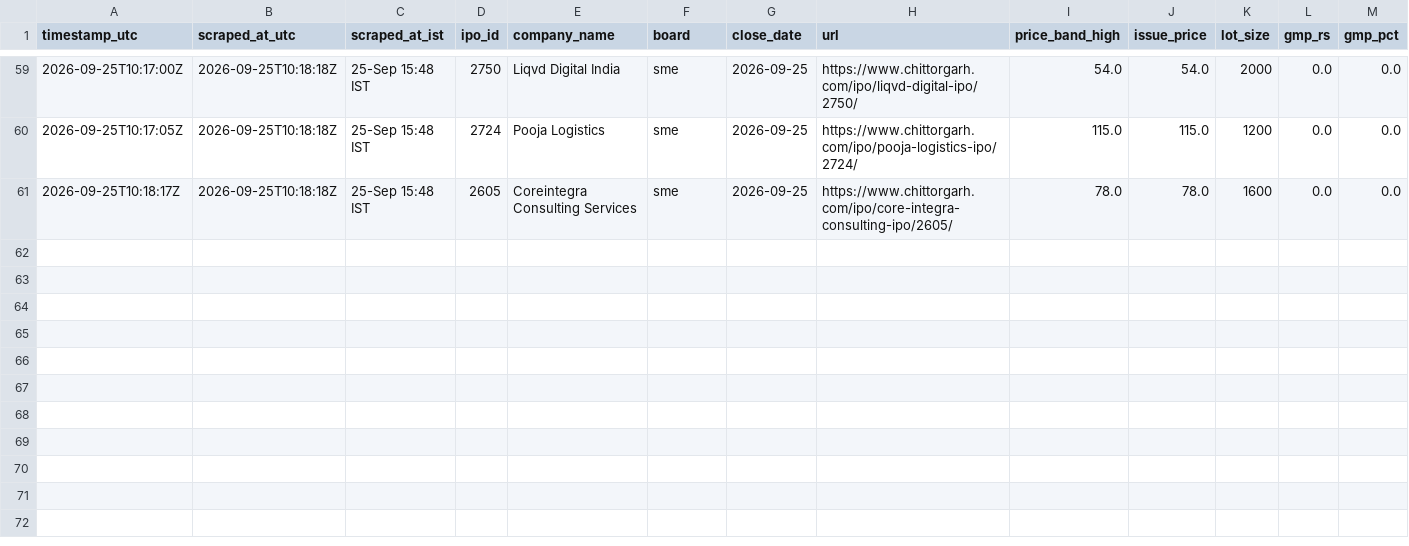
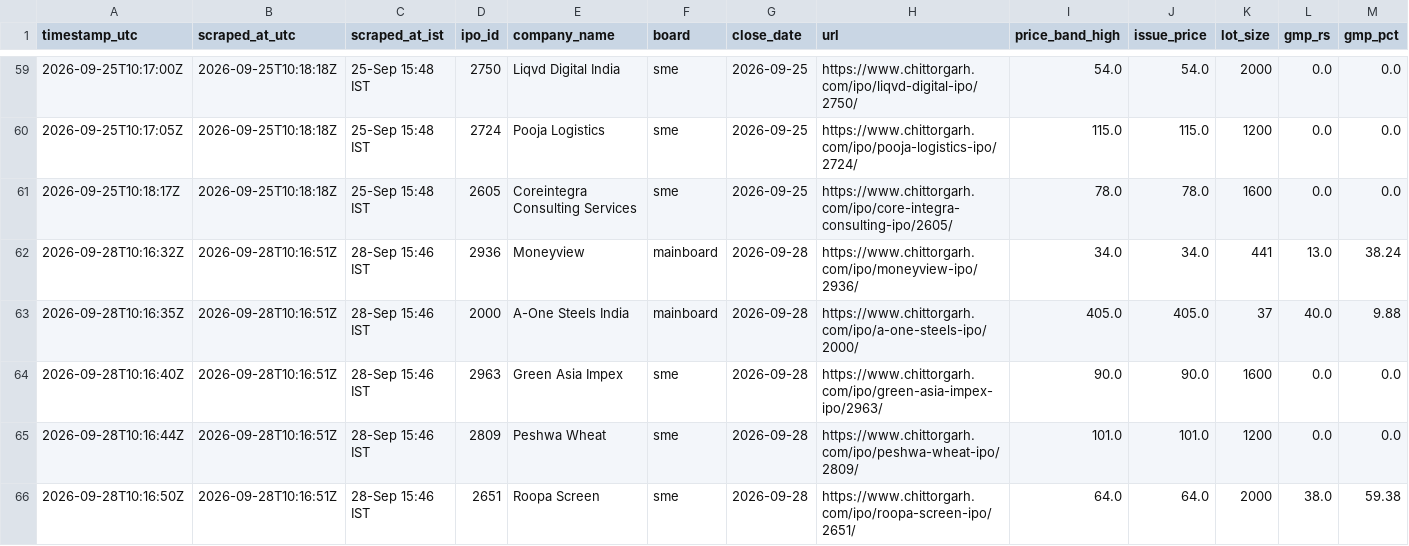
Before and after one commit to Vaibhav-162/money-monkey, a CSV file: data/live_audit_log.csv, drawn as a sheet; only a part is shown, gaps mark what is left out; rows hold the shown columns only; the diff names each change by its address in the sheet, - before the commit and + after, or states it on an @@ line.

```diff
--- a/data/live_audit_log.csv
+++ b/data/live_audit_log.csv
+row 62: 2026-09-28T10:16:32Z | 2026-09-28T10:16:51Z | 28-Sep 15:46 IST | 2936 | Moneyview | mainboard | 2026-09-28 | https://www.chittorgarh.com/ipo/moneyview-ipo/2936/ | 34.0 | 34.0 | 441 | 13.0 | 38.24
+row 63: 2026-09-28T10:16:35Z | 2026-09-28T10:16:51Z | 28-Sep 15:46 IST | 2000 | A-One Steels India | mainboard | 2026-09-28 | https://www.chittorgarh.com/ipo/a-one-steels-ipo/2000/ | 405.0 | 405.0 | 37 | 40.0 | 9.88
+row 64: 2026-09-28T10:16:40Z | 2026-09-28T10:16:51Z | 28-Sep 15:46 IST | 2963 | Green Asia Impex | sme | 2026-09-28 | https://www.chittorgarh.com/ipo/green-asia-impex-ipo/2963/ | 90.0 | 90.0 | 1600 | 0.0 | 0.0
+row 65: 2026-09-28T10:16:44Z | 2026-09-28T10:16:51Z | 28-Sep 15:46 IST | 2809 | Peshwa Wheat | sme | 2026-09-28 | https://www.chittorgarh.com/ipo/peshwa-wheat-ipo/2809/ | 101.0 | 101.0 | 1200 | 0.0 | 0.0
+row 66: 2026-09-28T10:16:50Z | 2026-09-28T10:16:51Z | 28-Sep 15:46 IST | 2651 | Roopa Screen | sme | 2026-09-28 | https://www.chittorgarh.com/ipo/roopa-screen-ipo/2651/ | 64.0 | 64.0 | 2000 | 38.0 | 59.38
```
